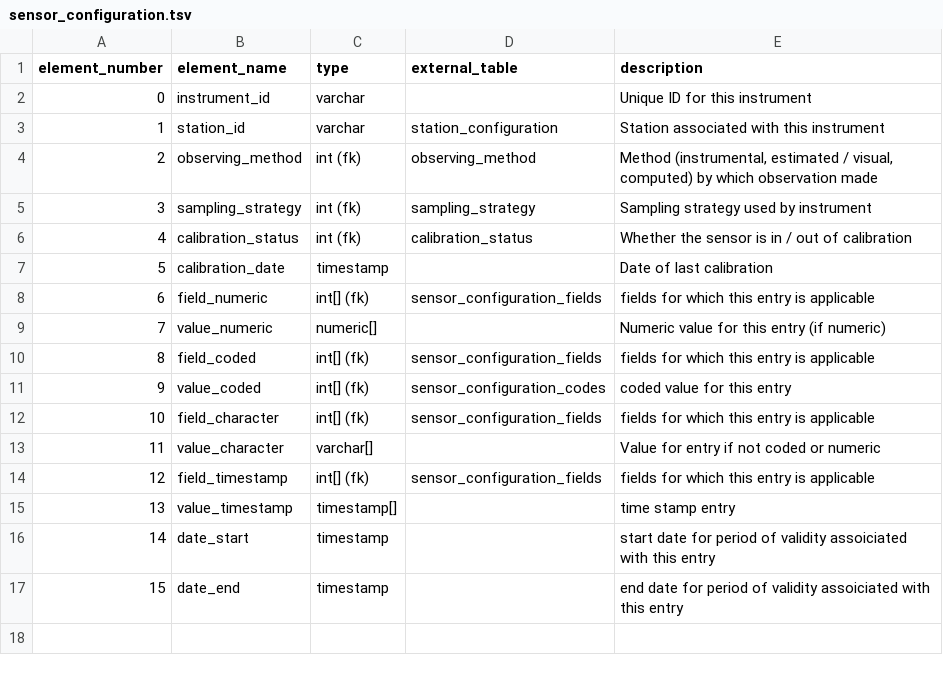
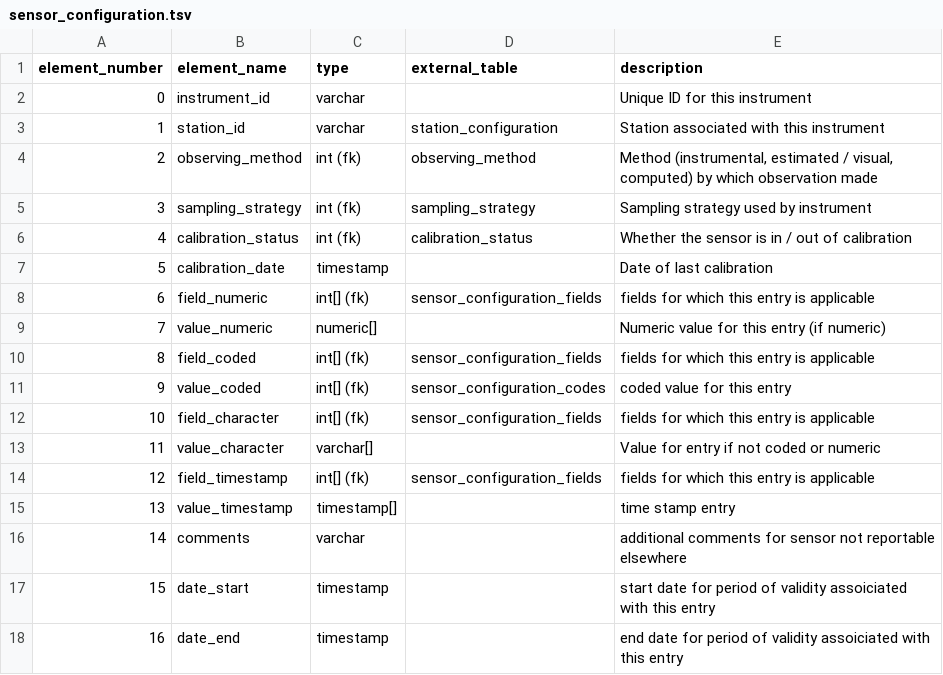
Before and after one commit to glamod/common_data_model, a TSV file: tables/tsv/sensor_configuration.tsv, drawn as a sheet; addresses are those after the commit; the diff names each change by its address in the sheet, - before the commit and + after, or states it on an @@ line.

```diff
--- a/tables/tsv/sensor_configuration.tsv
+++ b/tables/tsv/sensor_configuration.tsv
+row 16: 14 | comments | varchar |  | additional comments for sensor not reportable elsewhere
@@ column A (element_number) renumbered from row 17 down @@
```
Also changed, not shown: tables/sensor_configuration_fields.csv, tables/station_configuration.csv, 16 other files.
